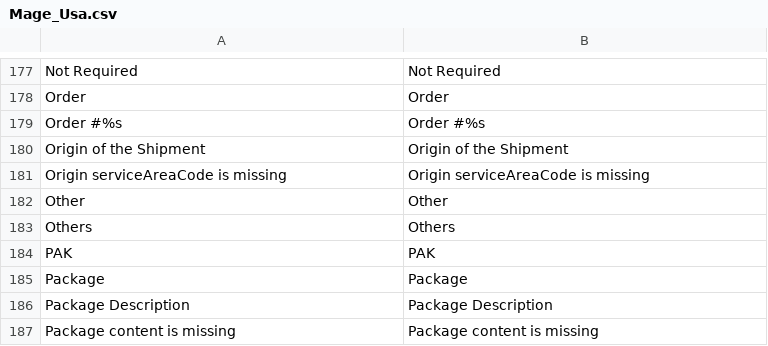
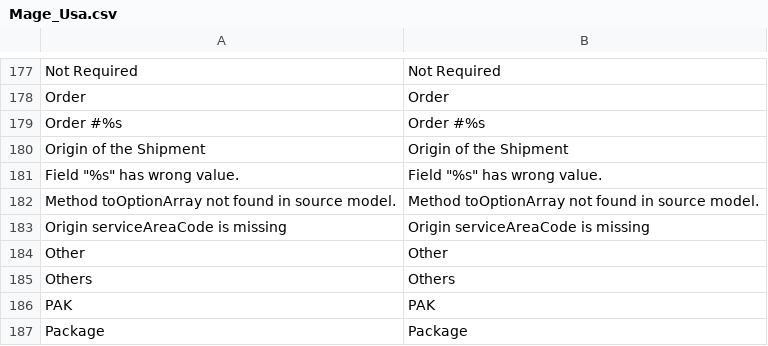
Before and after one commit to mauricioprado00/magento-1.9.2.1-updated, a CSV file: app/locale/en_US/Mage_Usa.csv, drawn as a sheet; only a part is shown, gaps mark what is left out; the shorter side is filled out with more unchanged rows; the diff names each change by its address in the sheet, - before the commit and + after, or states it on an @@ line.

```diff
--- a/app/locale/en_US/Mage_Usa.csv
+++ b/app/locale/en_US/Mage_Usa.csv
+row 181: Field "%s" has wrong value. | Field "%s" has wrong value.
+row 182: Method toOptionArray not found in source model. | Method toOptionArray not found in source model.
```
Also changed, not shown: app/locale/en_US/Mage_Catalog.csv, 42 other files.
